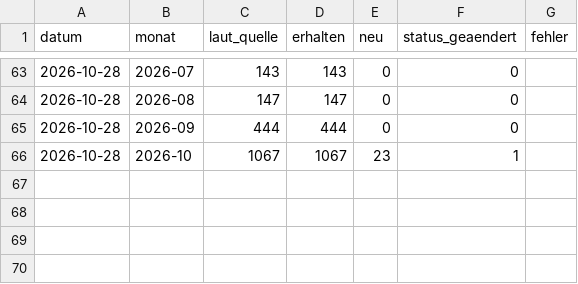
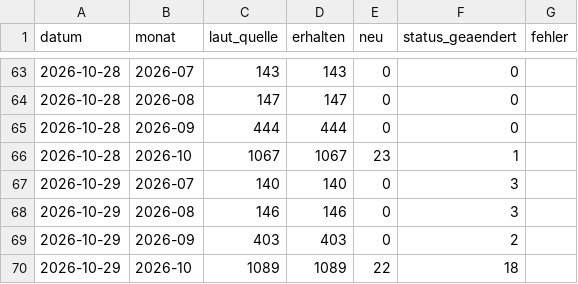
Before and after one commit to daimpad/allris-test, a TSV file: anliegen/abrufe.tsv, drawn as a sheet; only a part is shown, gaps mark what is left out.

```diff
--- a/anliegen/abrufe.tsv
+++ b/anliegen/abrufe.tsv
@@ -66 +66,5 @@ datum	monat	laut_quelle	erhalten	neu	status_geaendert	fehler
 2026-10-28	2026-10	1067	1067	23	1	
+2026-10-29	2026-07	140	140	0	3	
+2026-10-29	2026-08	146	146	0	3	
+2026-10-29	2026-09	403	403	0	2	
+2026-10-29	2026-10	1089	1089	22	18	
```
Also changed, not shown: protokoll.tsv, 3 other files.
